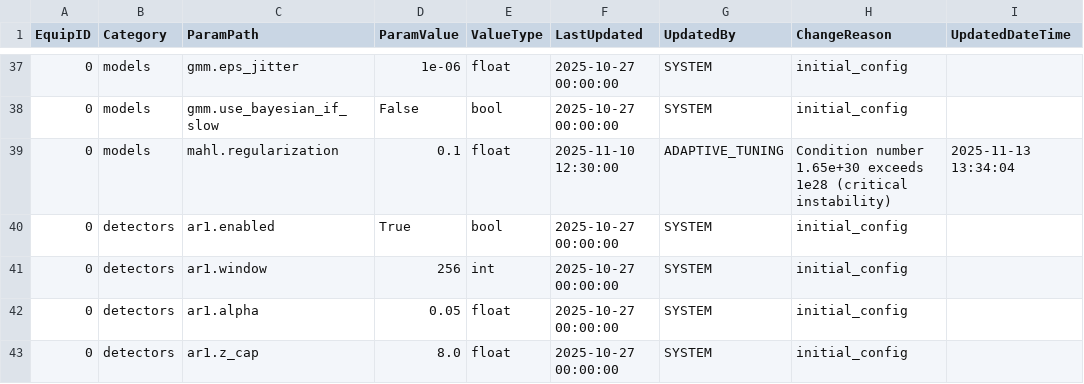
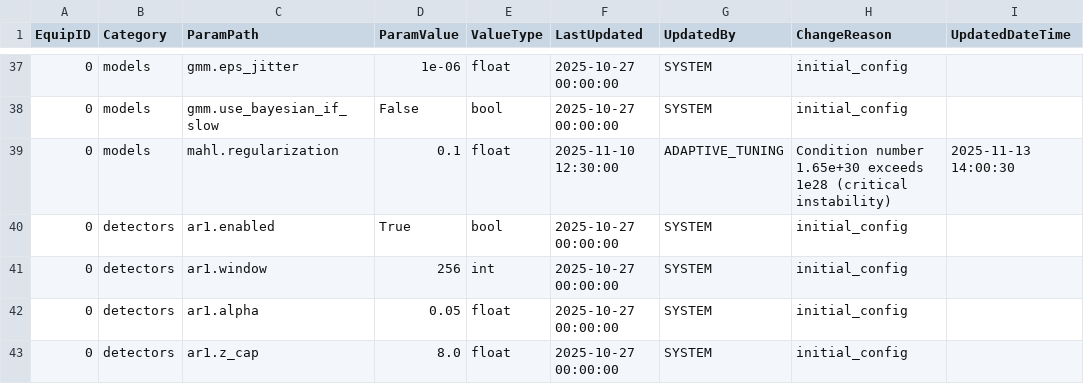
Before and after one commit to bhadkamkar9snehil/ACM, a CSV file: configs/config_table.csv, drawn as a sheet; only a part is shown, gaps mark what is left out.

```diff
--- a/configs/config_table.csv
+++ b/configs/config_table.csv
@@ -38,3 +38,3 @@ EquipID,Category,ParamPath,ParamValue,ValueType,LastUpdated,UpdatedBy,ChangeReas
 0,models,gmm.use_bayesian_if_slow,False,bool,2025-10-27 00:00:00,SYSTEM,initial_config,
-0,models,mahl.regularization,0.1,float,2025-11-10 12:30:00,ADAPTIVE_TUNING,Condition number 1.65e+30 exceeds 1e28 (critical instability),2025-11-13 13:34:04
+0,models,mahl.regularization,0.1,float,2025-11-10 12:30:00,ADAPTIVE_TUNING,Condition number 1.65e+30 exceeds 1e28 (critical instability),2025-11-13 14:00:30
 0,detectors,ar1.enabled,True,bool,2025-10-27 00:00:00,SYSTEM,initial_config,
```
Also changed, not shown: 3 other files.
